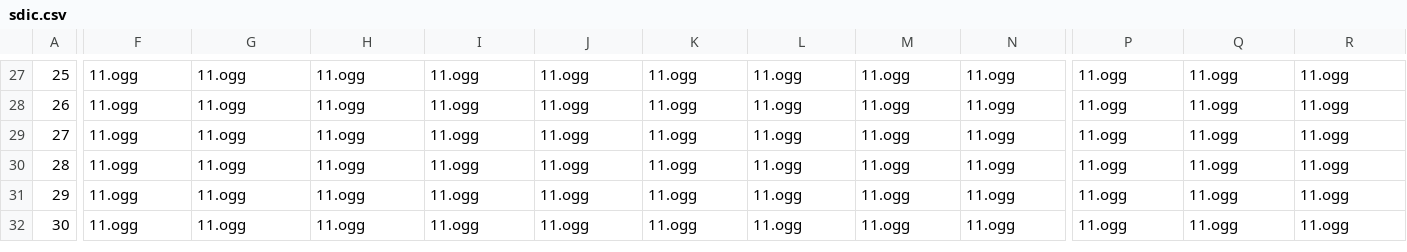
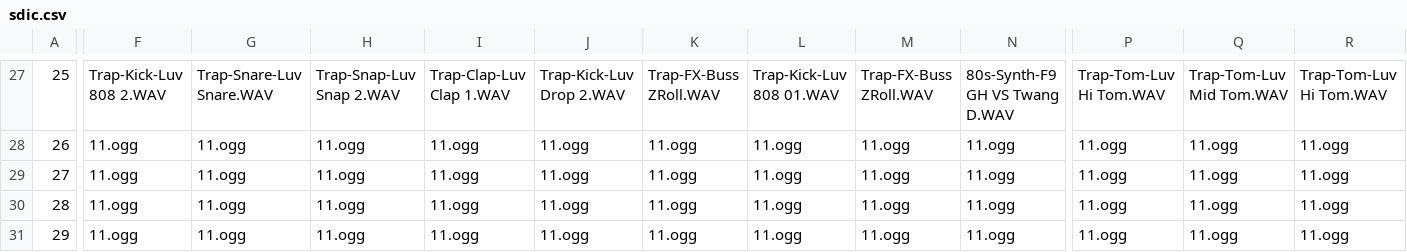
Before and after one commit to Radetzki87/web1, a CSV file: sdic.csv, drawn as a sheet; only a part is shown, gaps mark what is left out; the shorter side is filled out with more unchanged rows; the diff covers the shown part only; the diff names each change by its address in the sheet, - before the commit and + after, or states it on an @@ line.

```diff
--- a/sdic.csv
+++ b/sdic.csv
-F27: 11.ogg
+F27: Trap-Kick-Luv 808 2.WAV
-G27: 11.ogg
+G27: Trap-Snare-Luv Snare.WAV
-H27: 11.ogg
+H27: Trap-Snap-Luv Snap 2.WAV
-I27: 11.ogg
+I27: Trap-Clap-Luv Clap 1.WAV
-J27: 11.ogg
+J27: Trap-Kick-Luv Drop 2.WAV
-K27: 11.ogg
+K27: Trap-FX-Buss ZRoll.WAV
-L27: 11.ogg
+L27: Trap-Kick-Luv 808 01.WAV
-M27: 11.ogg
+M27: Trap-FX-Buss ZRoll.WAV
-N27: 11.ogg
+N27: 80s-Synth-F9 GH VS Twang D.WAV
-P27: 11.ogg
+P27: Trap-Tom-Luv Hi Tom.WAV
-Q27: 11.ogg
+Q27: Trap-Tom-Luv Mid Tom.WAV
-R27: 11.ogg
+R27: Trap-Tom-Luv Hi Tom.WAV
```
Also changed, not shown: 90 edited cells elsewhere in this file.
